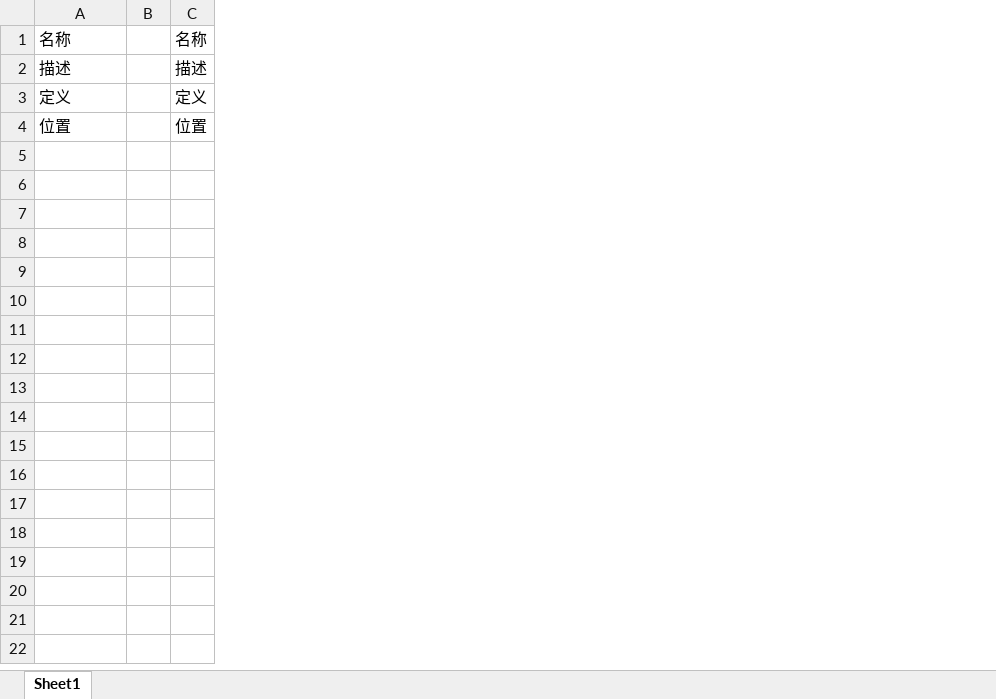
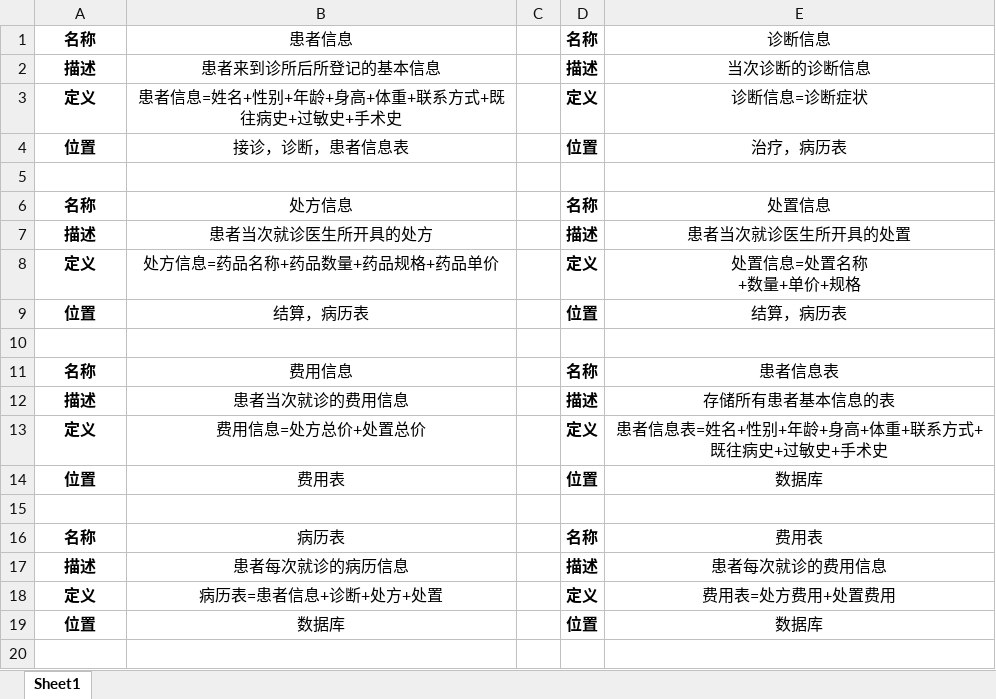
Before and after one commit to jiji87432/gphis, an Excel workbook: beyond_project/graph&documents/gphis_数据字典_2017-04-14_v1.0.xlsx, sheet Sheet1, drawn as a sheet; only a part is shown; values as stored, in another font and other column widths than the file's, no borders; removed rows and columns are numbered as before the commit, all else as after; ↵ is a line break in a cell; the diff covers the shown part only; the diff names each change by its address in the sheet, - before the commit and + after, or states it on an @@ line.

Commit message:
beyond_project\graph&documents\gphis_数据字典_2017-04-14_v1.0.xlsx beyond_project\graph&documents\数据流图.vsd beyond_project\graph&documents\私人诊所信息管理系统的设计.doc

```diff
--- a/beyond_project/graph&documents/gphis_数据字典_2017-04-14_v1.0.xlsx (sheet Sheet1)
+++ b/beyond_project/graph&documents/gphis_数据字典_2017-04-14_v1.0.xlsx (sheet Sheet1)
+column B, rows 1-4: 患者信息 | 患者来到诊所后所登记的基本信息 | 患者信息=姓名+性别+年龄+身高+体重+联系方式+既往病史+过敏史+手术史 | 接诊，诊断，患者信息表
-column C, rows 1-4: 名称 | 描述 | 定义 | 位置
+column D, rows 1-4: 名称 | 描述 | 定义 | 位置
+column E, rows 1-4: 诊断信息 | 当次诊断的诊断信息 | 诊断信息=诊断症状 | 治疗，病历表
@@ A1:A4 bold: off → on, alignment: left → center @@
+row 5: (empty)
+row 6: 名称 | 处方信息 |  | 名称 | 处置信息
+row 7: 描述 | 患者当次就诊医生所开具的处方 |  | 描述 | 患者当次就诊医生所开具的处置
+row 8: 定义 | 处方信息=药品名称+药品数量+药品规格+药品单价 |  | 定义 | 处置信息=处置名称 ↵ +数量+单价+规格
+row 9: 位置 | 结算，病历表 |  | 位置 | 结算，病历表
+row 10: (empty)
+row 11: 名称 | 费用信息 |  | 名称 | 患者信息表
+row 12: 描述 | 患者当次就诊的费用信息 |  | 描述 | 存储所有患者基本信息的表
+row 13: 定义 | 费用信息=处方总价+处置总价 |  | 定义 | 患者信息表=姓名+性别+年龄+身高+体重+联系方式+既往病史+过敏史+手术史
+row 14: 位置 | 费用表 |  | 位置 | 数据库
+row 15: (empty)
+row 16: 名称 | 病历表 |  | 名称 | 费用表
+row 17: 描述 | 患者每次就诊的病历信息 |  | 描述 | 患者每次就诊的费用信息
+row 18: 定义 | 病历表=患者信息+诊断+处方+处置 |  | 定义 | 费用表=处方费用+处置费用
+row 19: 位置 | 数据库 |  | 位置 | 数据库
+row 20: (empty)
```
Also changed, not shown: 9 added rows elsewhere in this sheet, 2 other files.
